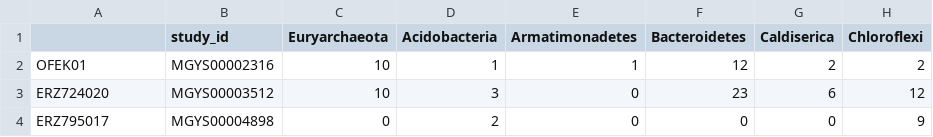
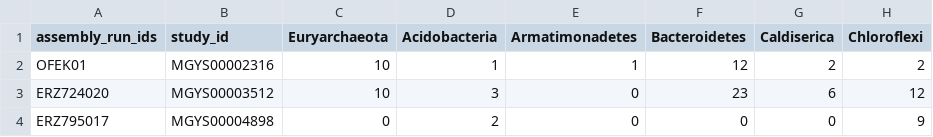
Before and after one commit to sayalaruano/Dashboard_MGnify_wwt_studies_sp_abund_bybiome, a CSV file: Abundance_tables/Wastewater_Industrial_wastewater_merged_all_abund_tables_phylum.csv, drawn as a sheet; only a part is shown; the diff names each change by its address in the sheet, - before the commit and + after, or states it on an @@ line.

```diff
--- a/Abundance_tables/Wastewater_Industrial_wastewater_merged_all_abund_tables_phylum.csv
+++ b/Abundance_tables/Wastewater_Industrial_wastewater_merged_all_abund_tables_phylum.csv
-A1: (empty)
+A1: assembly_run_ids
```
Also changed, not shown: Abundance_tables/Wastewater_Activated_Sludge_merged_all_abund_tables_phylum.csv, Abundance_tables/Wastewater_Industrial_wastewater_merged_all_abund_tables_genus.csv, 28 other files.
